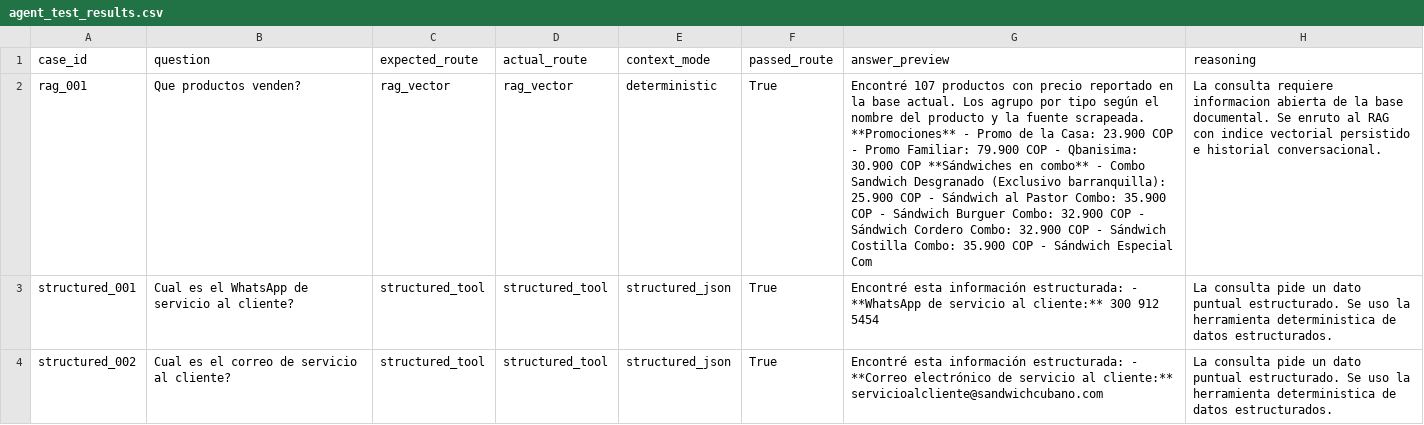
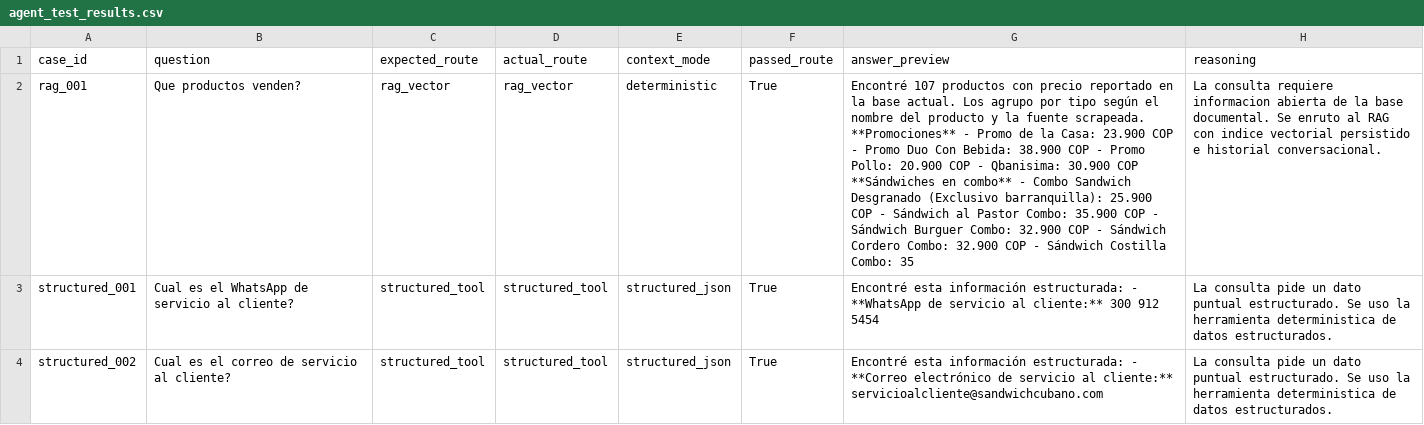
Before and after one commit to javierportillar/TIAML_Taller1, a CSV file: proyecto/results/agent_test_results.csv, drawn as a sheet; only a part is shown; the diff covers the shown part only; the diff names each change by its address in the sheet, - before the commit and + after, or states it on an @@ line.

```diff
--- a/proyecto/results/agent_test_results.csv
+++ b/proyecto/results/agent_test_results.csv
-G2 (answer_preview): …- Promo Familiar: 79.900 COP - Qbanisima: 30.900 COP **Sándwiches en combo** - Combo Sandwich Desgranado (Exclusivo barranquilla): 25.900 COP - Sándwich al Pastor Combo: 35.900 COP - Sándwich Burguer Combo: 32.900 COP - Sándwich Cordero Combo: 32.900 COP - Sándwich Costilla Combo: 35.900 COP - Sándwich Especial Com
+G2 (answer_preview): …- Promo Duo Con Bebida: 38.900 COP - Promo Pollo: 20.900 COP - Qbanisima: 30.900 COP **Sándwiches en combo** - Combo Sandwich Desgranado (Exclusivo barranquilla): 25.900 COP - Sándwich al Pastor Combo: 35.900 COP - Sándwich Burguer Combo: 32.900 COP - Sándwich Cordero Combo: 32.900 COP - Sándwich Costilla Combo: 35
```
Also changed, not shown: 3 edited cells elsewhere in this file, 13 other files.
